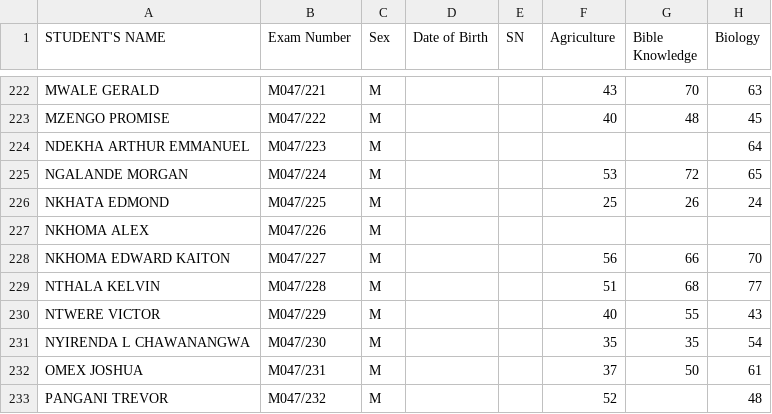
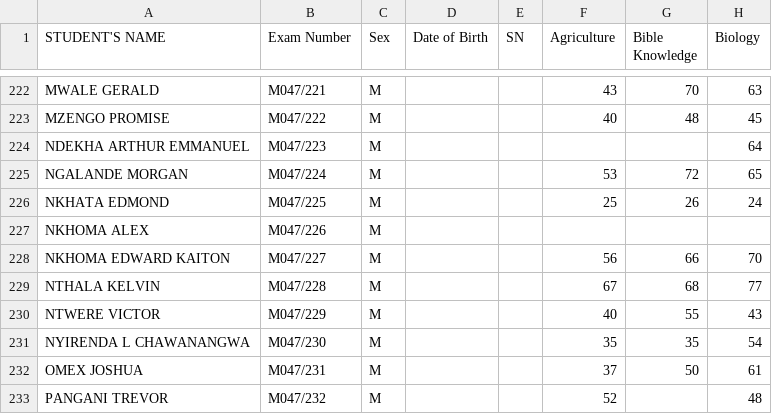
Before and after one commit to magawass/m, a CSV file: form3.csv, drawn as a sheet; only a part is shown, gaps mark what is left out; the diff names each change by its address in the sheet, - before the commit and + after, or states it on an @@ line.

Commit message:
Update: form3 - Agriculture (06/05/2026, 12:26:35)

```diff
--- a/form3.csv
+++ b/form3.csv
-F229 (Agriculture): 51
+F229 (Agriculture): 67
```
